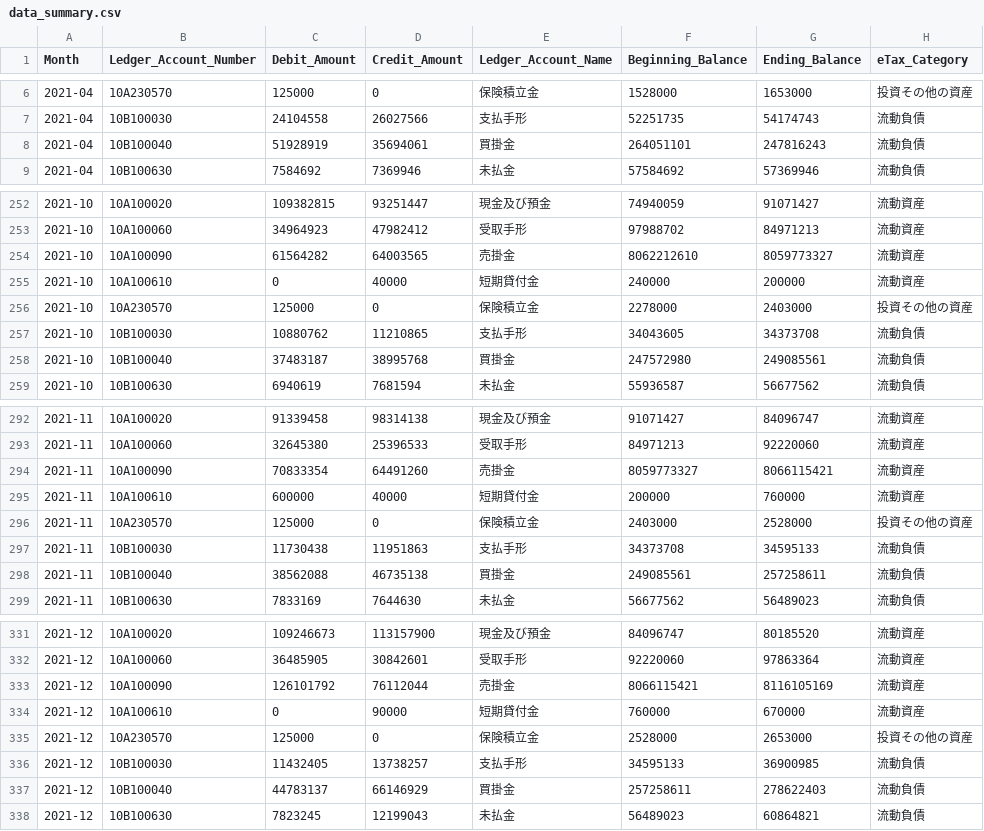
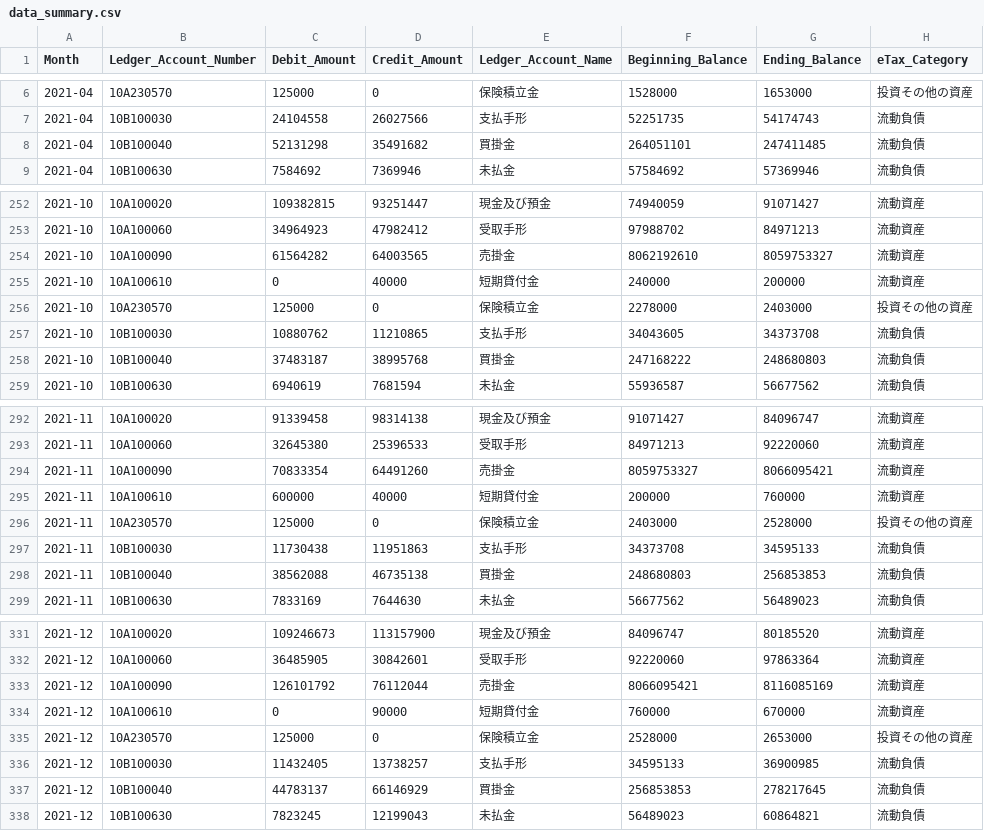
Before and after one commit to pontsoleil/UADA, a CSV file: data/_PCA/AccountingLedger/data_summary.csv, drawn as a sheet; only a part is shown, gaps mark what is left out; the diff covers the shown part only.

```diff
--- a/data/_PCA/AccountingLedger/data_summary.csv
+++ b/data/_PCA/AccountingLedger/data_summary.csv
@@ -7,3 +7,3 @@
 2021-04,10B100030,24104558,26027566,支払手形,52251735,54174743,流動負債
-2021-04,10B100040,51928919,35694061,買掛金,264051101,247816243,流動負債
+2021-04,10B100040,52131298,35491682,買掛金,264051101,247411485,流動負債
 2021-04,10B100630,7584692,7369946,未払金,57584692,57369946,流動負債
@@ -253,3 +253,3 @@
 2021-10,10A100060,34964923,47982412,受取手形,97988702,84971213,流動資産
-2021-10,10A100090,61564282,64003565,売掛金,8062212610,8059773327,流動資産
+2021-10,10A100090,61564282,64003565,売掛金,8062192610,8059753327,流動資産
 2021-10,10A100610,0,40000,短期貸付金,240000,200000,流動資産
@@ -257,3 +257,3 @@
 2021-10,10B100030,10880762,11210865,支払手形,34043605,34373708,流動負債
-2021-10,10B100040,37483187,38995768,買掛金,247572980,249085561,流動負債
+2021-10,10B100040,37483187,38995768,買掛金,247168222,248680803,流動負債
 2021-10,10B100630,6940619,7681594,未払金,55936587,56677562,流動負債
@@ -293,3 +293,3 @@
 2021-11,10A100060,32645380,25396533,受取手形,84971213,92220060,流動資産
-2021-11,10A100090,70833354,64491260,売掛金,8059773327,8066115421,流動資産
+2021-11,10A100090,70833354,64491260,売掛金,8059753327,8066095421,流動資産
 2021-11,10A100610,600000,40000,短期貸付金,200000,760000,流動資産
@@ -297,3 +297,3 @@
 2021-11,10B100030,11730438,11951863,支払手形,34373708,34595133,流動負債
-2021-11,10B100040,38562088,46735138,買掛金,249085561,257258611,流動負債
+2021-11,10B100040,38562088,46735138,買掛金,248680803,256853853,流動負債
 2021-11,10B100630,7833169,7644630,未払金,56677562,56489023,流動負債
@@ -332,3 +332,3 @@
 2021-12,10A100060,36485905,30842601,受取手形,92220060,97863364,流動資産
-2021-12,10A100090,126101792,76112044,売掛金,8066115421,8116105169,流動資産
+2021-12,10A100090,126101792,76112044,売掛金,8066095421,8116085169,流動資産
 2021-12,10A100610,0,90000,短期貸付金,760000,670000,流動資産
@@ -336,3 +336,3 @@
 2021-12,10B100030,11432405,13738257,支払手形,34595133,36900985,流動負債
-2021-12,10B100040,44783137,66146929,買掛金,257258611,278622403,流動負債
+2021-12,10B100040,44783137,66146929,買掛金,256853853,278217645,流動負債
 2021-12,10B100630,7823245,12199043,未払金,56489023,60864821,流動負債
```
Also changed, not shown: 43 edited cells elsewhere in this file, data/_PCA/AccountingLedger/HOT010_3.0_BS_10.csv, data/_PCA/AccountingLedger/HOT010_3.0_PL_10.csv, 4 other files.
